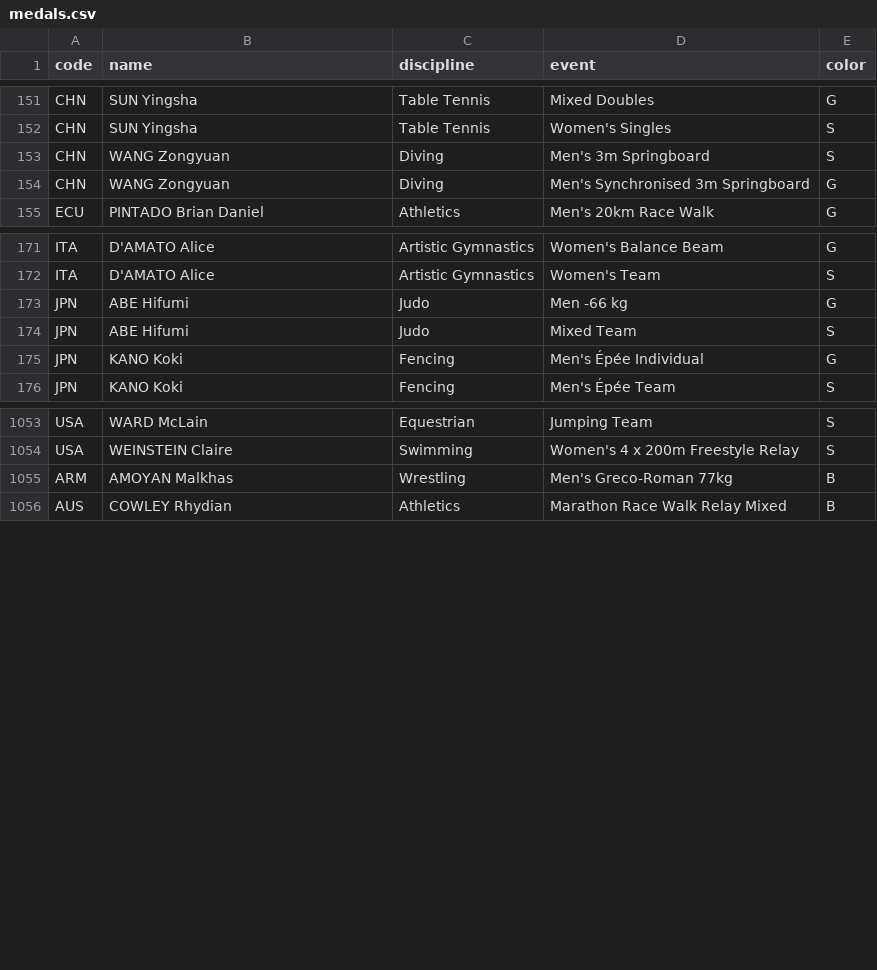
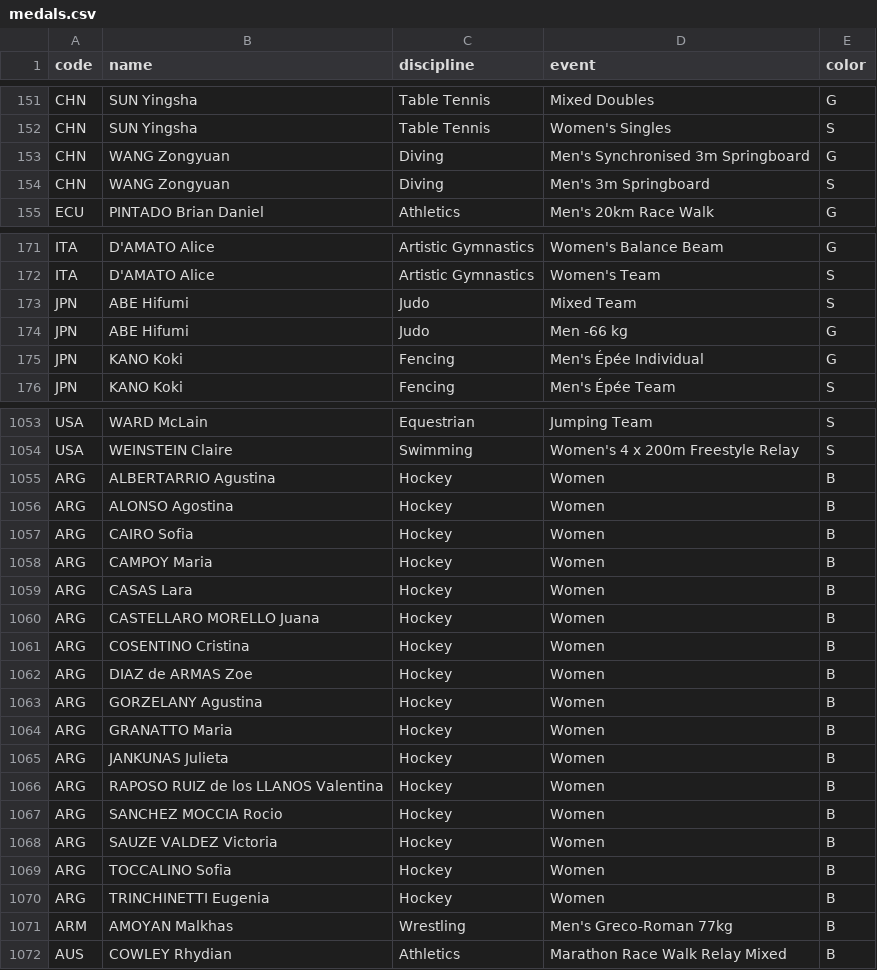
Before and after one commit to taniki/paris2024-data, a CSV file: datasets/medals.csv, drawn as a sheet; only a part is shown, gaps mark what is left out; the diff covers the shown part only.

```diff
--- a/datasets/medals.csv
+++ b/datasets/medals.csv
@@ -152,4 +152,4 @@ CHN,SUN Yingsha,Table Tennis,Mixed Doubles,G
 CHN,SUN Yingsha,Table Tennis,Women's Singles,S
+CHN,WANG Zongyuan,Diving,Men's Synchronised 3m Springboard,G
 CHN,WANG Zongyuan,Diving,Men's 3m Springboard,S
-CHN,WANG Zongyuan,Diving,Men's Synchronised 3m Springboard,G
 ECU,PINTADO Brian Daniel,Athletics,Men's 20km Race Walk,G
@@ -172,4 +172,4 @@ ITA,D'AMATO Alice,Artistic Gymnastics,Women's Balance Beam,G
 ITA,D'AMATO Alice,Artistic Gymnastics,Women's Team,S
+JPN,ABE Hifumi,Judo,Mixed Team,S
 JPN,ABE Hifumi,Judo,Men -66 kg,G
-JPN,ABE Hifumi,Judo,Mixed Team,S
 JPN,KANO Koki,Fencing,Men's Épée Individual,G
@@ -1054,2 +1054,18 @@ USA,WARD McLain,Equestrian,Jumping Team,S
 USA,WEINSTEIN Claire,Swimming,Women's 4 x 200m Freestyle Relay,S
+ARG,ALBERTARRIO Agustina,Hockey,Women,B
+ARG,ALONSO Agostina,Hockey,Women,B
+ARG,CAIRO Sofia,Hockey,Women,B
+ARG,CAMPOY Maria,Hockey,Women,B
+ARG,CASAS Lara,Hockey,Women,B
+ARG,CASTELLARO MORELLO Juana,Hockey,Women,B
+ARG,COSENTINO Cristina,Hockey,Women,B
+ARG,DIAZ de ARMAS Zoe,Hockey,Women,B
+ARG,GORZELANY Agustina,Hockey,Women,B
+ARG,GRANATTO Maria,Hockey,Women,B
+ARG,JANKUNAS Julieta,Hockey,Women,B
+ARG,RAPOSO RUIZ de los LLANOS Valentina,Hockey,Women,B
+ARG,SANCHEZ MOCCIA Rocio,Hockey,Women,B
+ARG,SAUZE VALDEZ Victoria,Hockey,Women,B
+ARG,TOCCALINO Sofia,Hockey,Women,B
+ARG,TRINCHINETTI Eugenia,Hockey,Women,B
 ARM,AMOYAN Malkhas,Wrestling,Men's Greco-Roman 77kg,B
```
Also changed, not shown: 1 moved row elsewhere in this file, datasets/medal_countries.long.auto.csv, datasets/medal_countries.wide.auto.csv, 1 other file.
